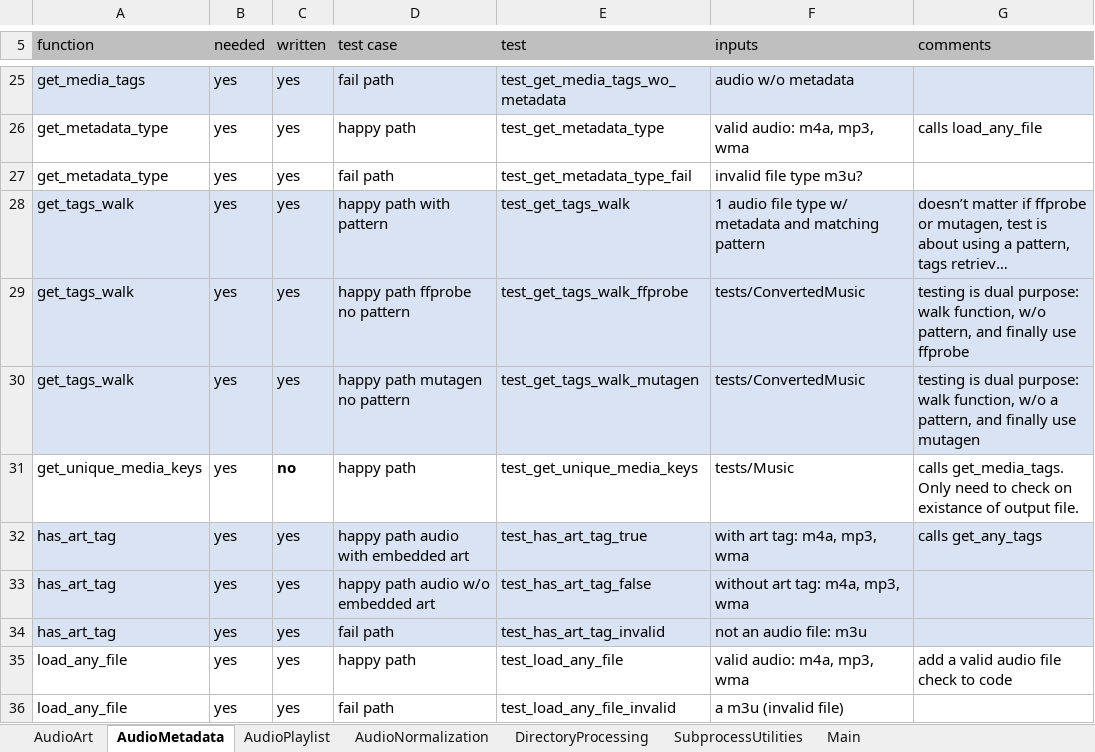
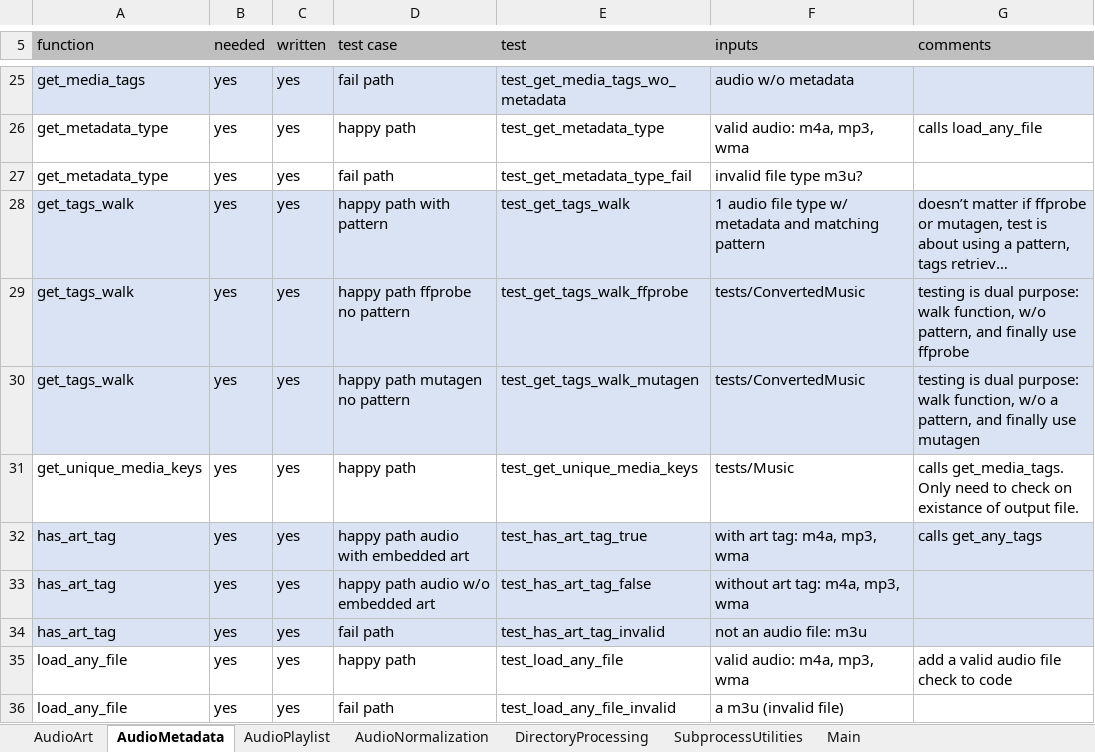
Before and after one commit to manweile/MusicProcessing, an Excel workbook: excel_files/Testing.xlsx, sheet AudioMetadata, drawn as a sheet; only a part is shown, gaps mark what is left out; long unchanged cells end in …; values as stored, in another font and other column widths than the file's, no borders; the diff names each change by its address in the sheet, - before the commit and + after, or states it on an @@ line.

Commit message:
update

```diff
--- a/excel_files/Testing.xlsx (sheet AudioMetadata)
+++ b/excel_files/Testing.xlsx (sheet AudioMetadata)
-C31 (written): no
+C31 (written): yes
-C31 bold: on
+C31 bold: off
```
